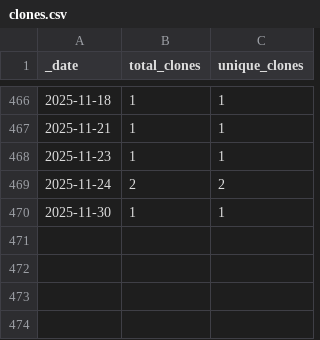
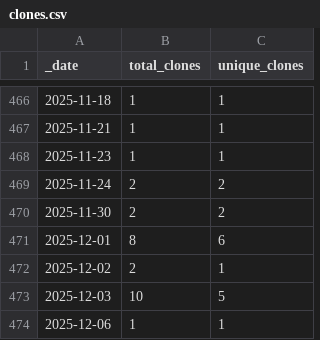
Before and after one commit to roberts-farm-of-ideas/8, a CSV file: traffic/clones.csv, drawn as a sheet; only a part is shown, gaps mark what is left out.

```diff
--- a/traffic/clones.csv
+++ b/traffic/clones.csv
@@ -469,2 +469,6 @@ _date,total_clones,unique_clones
 2025-11-24,2,2
-2025-11-30,1,1
+2025-11-30,2,2
+2025-12-01,8,6
+2025-12-02,2,1
+2025-12-03,10,5
+2025-12-06,1,1
```
Also changed, not shown: 1 other file.
